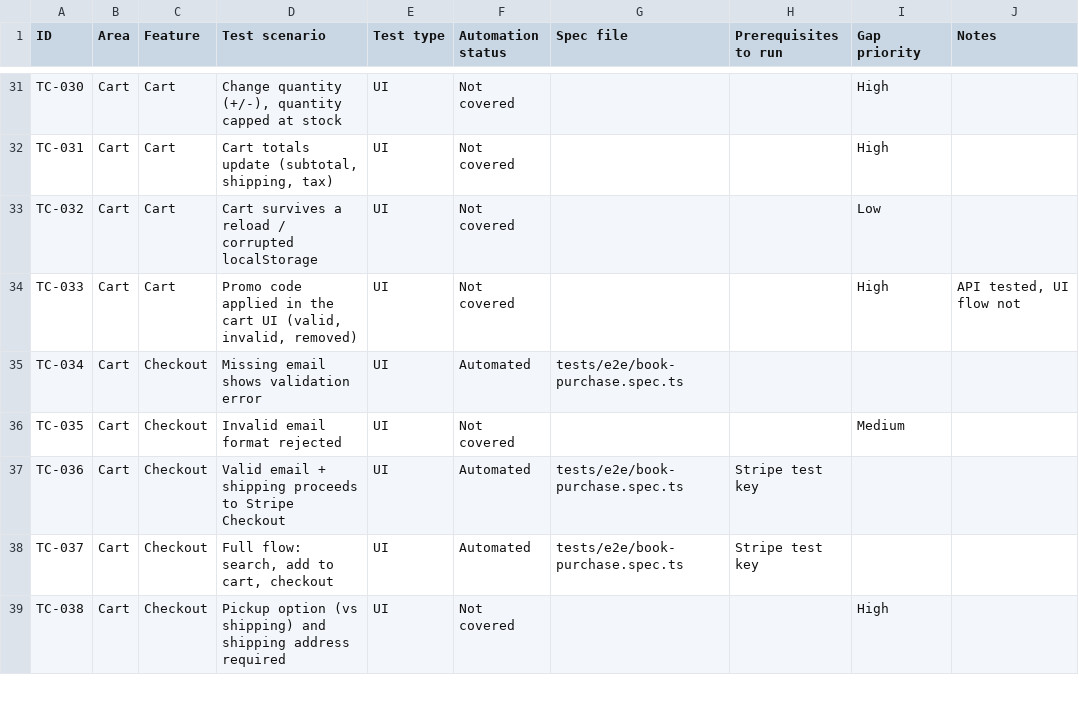
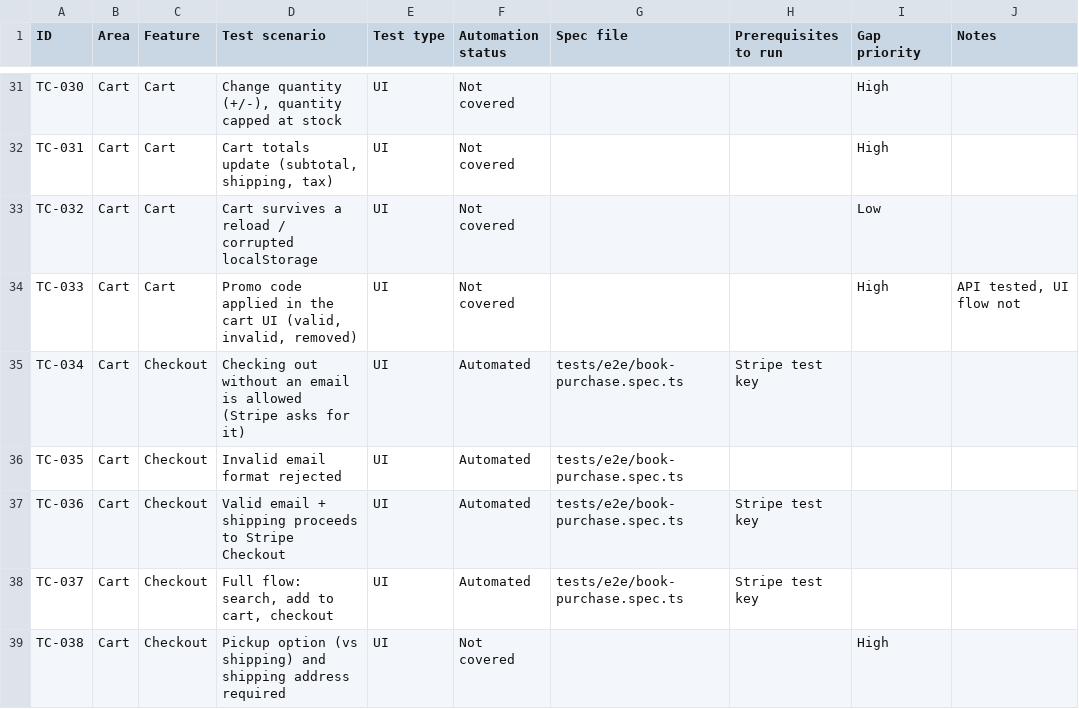
Before and after one commit to zeinkap/baytul-iqra-bookstore, a CSV file: docs/TEST_COVERAGE.csv, drawn as a sheet; only a part is shown, gaps mark what is left out.

```diff
--- a/docs/TEST_COVERAGE.csv
+++ b/docs/TEST_COVERAGE.csv
@@ -34,4 +34,4 @@ TC-032,Cart,Cart,Cart survives a reload / corrupted localStorage,UI,Not covered,
 TC-033,Cart,Cart,"Promo code applied in the cart UI (valid, invalid, removed)",UI,Not covered,,,High,"API tested, UI flow not"
-TC-034,Cart,Checkout,Missing email shows validation error,UI,Automated,tests/e2e/book-purchase.spec.ts,,,
-TC-035,Cart,Checkout,Invalid email format rejected,UI,Not covered,,,Medium,
+TC-034,Cart,Checkout,Checking out without an email is allowed (Stripe asks for it),UI,Automated,tests/e2e/book-purchase.spec.ts,Stripe test key,,
+TC-035,Cart,Checkout,Invalid email format rejected,UI,Automated,tests/e2e/book-purchase.spec.ts,,,
 TC-036,Cart,Checkout,Valid email + shipping proceeds to Stripe Checkout,UI,Automated,tests/e2e/book-purchase.spec.ts,Stripe test key,,
```
Also changed, not shown: 4 other files.
